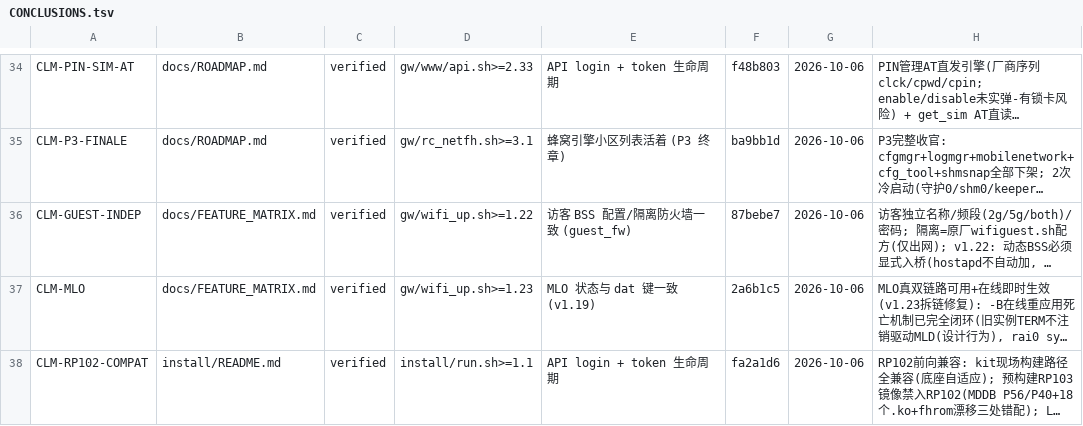
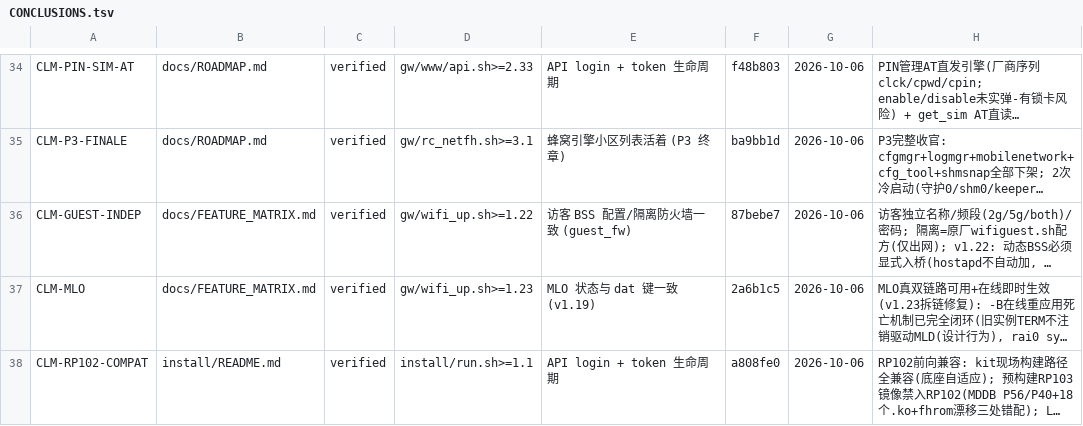
Before and after one commit to chr431/fiberhome-lg6151m, a TSV file: docs/CONCLUSIONS.tsv, drawn as a sheet; only a part is shown, gaps mark what is left out; long unchanged cells end in …; the diff names each change by its address in the sheet, - before the commit and + after, or states it on an @@ line.

```diff
--- a/docs/CONCLUSIONS.tsv
+++ b/docs/CONCLUSIONS.tsv
-F38: fa2a1d6
+F38: a808fe0
```
Also changed, not shown: 1 other file.
